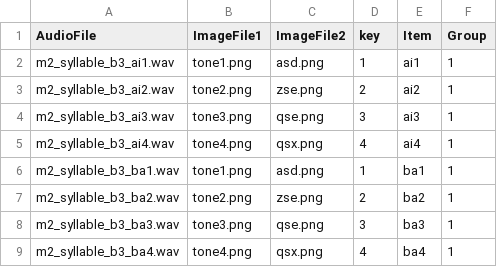
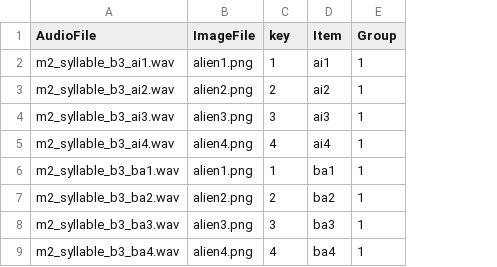
Before and after one commit to goldengua/TimedPictureSelection, a CSV file: chunk_includes/fulldesign.csv, drawn as a sheet; removed rows and columns are numbered as before the commit, all else as after; the diff names each change by its address in the sheet, - before the commit and + after, or states it on an @@ line.

Commit message:
Update fulldesign.csv

```diff
--- a/chunk_includes/fulldesign.csv
+++ b/chunk_includes/fulldesign.csv
-column B (ImageFile1), rows 2-9: tone1.png | tone2.png | tone3.png | tone4.png | tone1.png | tone2.png | tone3.png | tone4.png
-column C (ImageFile2), rows 2-9: asd.png | zse.png | qse.png | qsx.png | asd.png | zse.png | qse.png | qsx.png
+column B (ImageFile), rows 2-9: alien1.png | alien2.png | alien3.png | alien4.png | alien1.png | alien2.png | alien3.png | alien4.png
```
